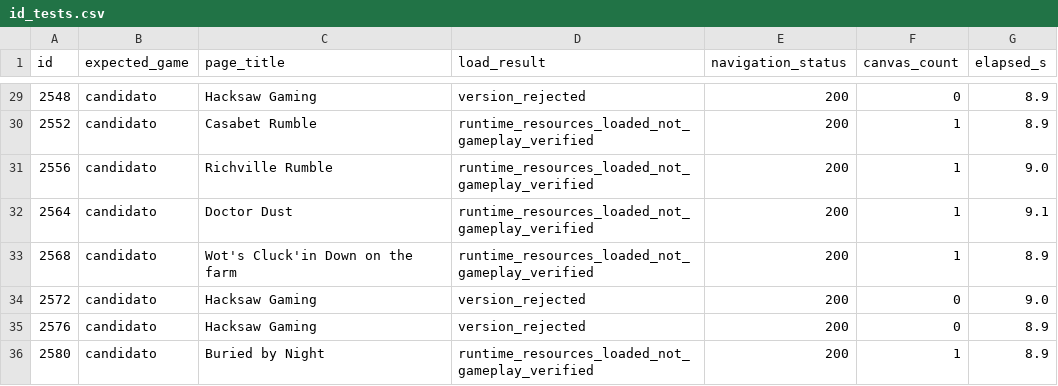
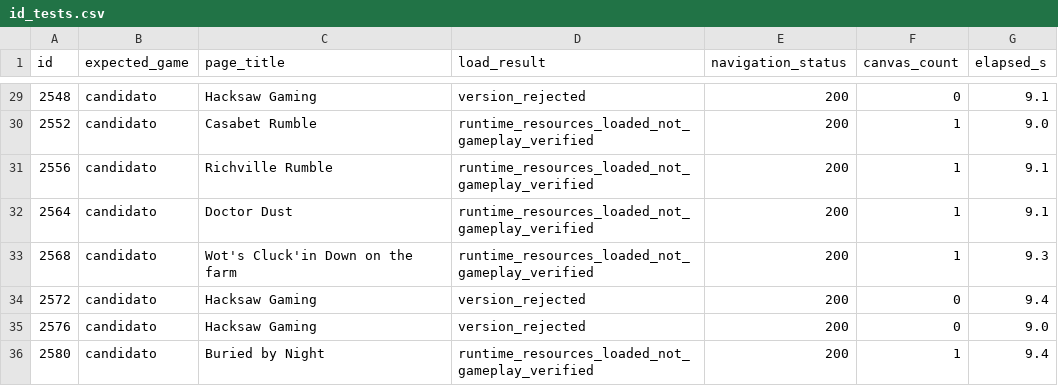
Before and after one commit to Shisetsu-Code/Probador, a CSV file: results/id_tests.csv, drawn as a sheet; only a part is shown, gaps mark what is left out; the diff covers the shown part only.

```diff
--- a/results/id_tests.csv
+++ b/results/id_tests.csv
@@ -29,8 +29,8 @@
-2548,candidato,Hacksaw Gaming,version_rejected,200,0,8.9
-2552,candidato,Casabet Rumble,runtime_resources_loaded_not_gameplay_verified,200,1,8.9
-2556,candidato,Richville Rumble,runtime_resources_loaded_not_gameplay_verified,200,1,9.0
+2548,candidato,Hacksaw Gaming,version_rejected,200,0,9.1
+2552,candidato,Casabet Rumble,runtime_resources_loaded_not_gameplay_verified,200,1,9.0
+2556,candidato,Richville Rumble,runtime_resources_loaded_not_gameplay_verified,200,1,9.1
 2564,candidato,Doctor Dust,runtime_resources_loaded_not_gameplay_verified,200,1,9.1
-2568,candidato,Wot's Cluck'in Down on the farm,runtime_resources_loaded_not_gameplay_verified,200,1,8.9
-2572,candidato,Hacksaw Gaming,version_rejected,200,0,9.0
-2576,candidato,Hacksaw Gaming,version_rejected,200,0,8.9
-2580,candidato,Buried by Night,runtime_resources_loaded_not_gameplay_verified,200,1,8.9
+2568,candidato,Wot's Cluck'in Down on the farm,runtime_resources_loaded_not_gameplay_verified,200,1,9.3
+2572,candidato,Hacksaw Gaming,version_rejected,200,0,9.4
+2576,candidato,Hacksaw Gaming,version_rejected,200,0,9.0
+2580,candidato,Buried by Night,runtime_resources_loaded_not_gameplay_verified,200,1,9.4
```
Also changed, not shown: 25 edited cells elsewhere in this file, 2 other files.
